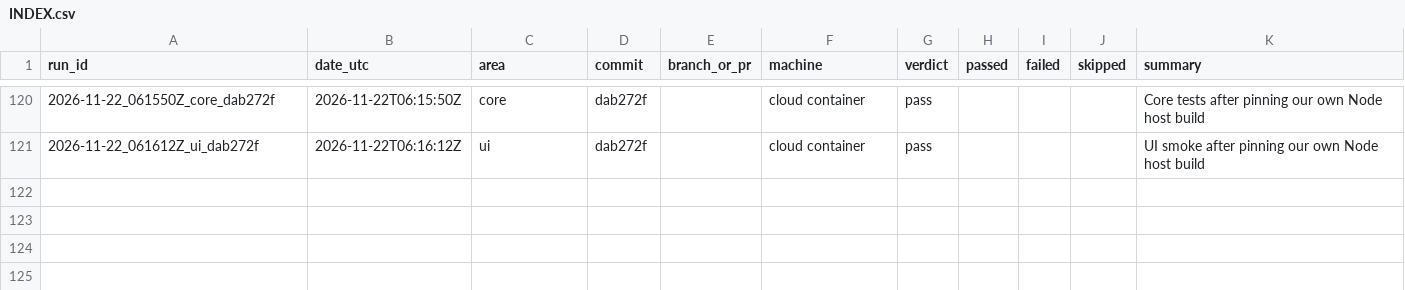
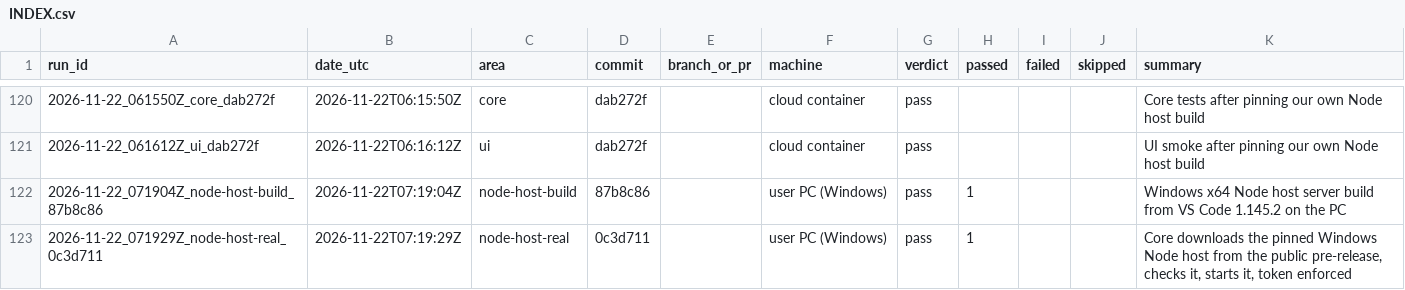
Before and after one commit to Shatoshinakamoto/P2P-AI-IDE, a CSV file: HistoryTest/INDEX.csv, drawn as a sheet; only a part is shown, gaps mark what is left out; the diff names each change by its address in the sheet, - before the commit and + after, or states it on an @@ line.

```diff
--- a/HistoryTest/INDEX.csv
+++ b/HistoryTest/INDEX.csv
+row 122: 2026-11-22_071904Z_node-host-build_87b8c86 | 2026-11-22T07:19:04Z | node-host-build | 87b8c86 |  | user PC (Windows) | pass | 1 |  |  | Windows x64 Node host server build from VS Code 1.145.2 on the PC
+row 123: 2026-11-22_071929Z_node-host-real_0c3d711 | 2026-11-22T07:19:29Z | node-host-real | 0c3d711 |  | user PC (Windows) | pass | 1 |  |  | Core downloads the pinned Windows Node host from the public pre-release, checks it, starts it, token enforced
```
Also changed, not shown: 17 other files.
